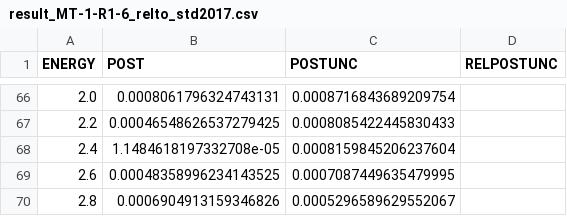
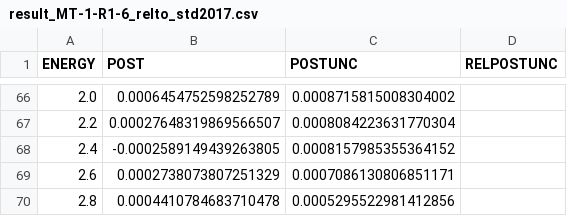
Before and after one commit to IAEA-NDS/neutron-standards-database, a CSV file: results/result_MT-1-R1-6_relto_std2017.csv, drawn as a sheet; only a part is shown, gaps mark what is left out; the diff covers the shown part only.

```diff
--- a/results/result_MT-1-R1-6_relto_std2017.csv
+++ b/results/result_MT-1-R1-6_relto_std2017.csv
@@ -66,5 +66,5 @@ ENERGY,POST,POSTUNC,RELPOSTUNC
-2.0,0.0008061796324743131,0.0008716843689209754,
-2.2,0.00046548626537279425,0.0008085422445830433,
-2.4,1.1484618197332708e-05,0.0008159845206237604,
-2.6,0.00048358996234143525,0.0007087449635479995,
-2.8,0.0006904913159346826,0.0005296589629552067,
+2.0,0.0006454752598252789,0.0008715815008304002,
+2.2,0.00027648319869566507,0.0008084223631770304,
+2.4,-0.0002589149439263805,0.0008157985355364152,
+2.6,0.0002738073807251329,0.0007086130806851171,
+2.8,0.0004410784683710478,0.0005295522981412856,
```
Also changed, not shown: 128 edited cells elsewhere in this file, results/result_MT-1-R1-2_relto_std2017.csv, results/result_MT-1-R1-4_relto_std2017.csv, 29 other files.
